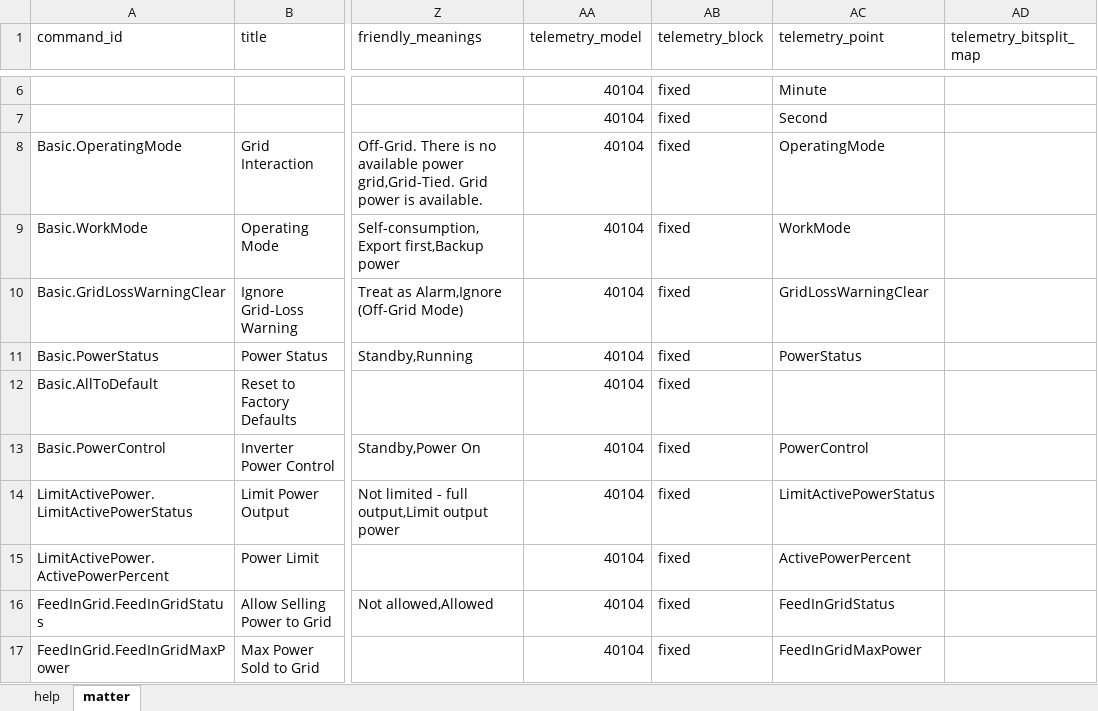
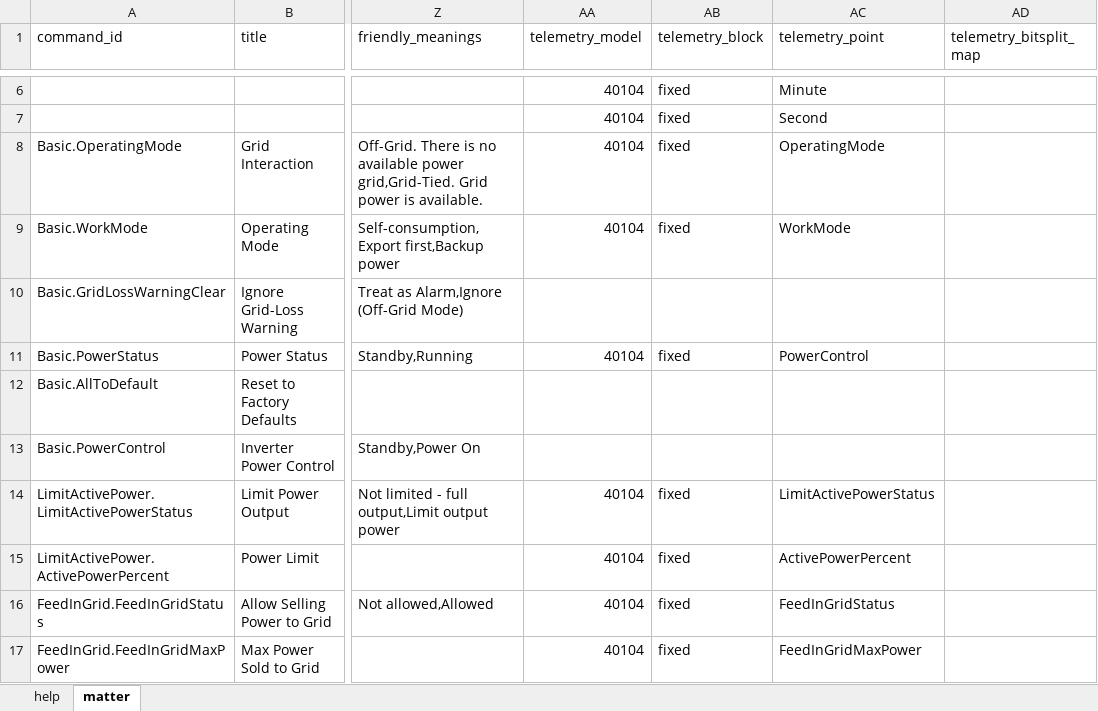
Before and after one commit to except-pass/matter-site-config-prototype, an Excel workbook: matter.xlsx, sheet matter, drawn as a sheet; only a part is shown, gaps mark what is left out; values as stored, in another font and other column widths than the file's, no borders; the diff covers the shown part only; the diff names each change by its address in the sheet, - before the commit and + after, or states it on an @@ line.

Commit message:
validated telemetry points

```diff
--- a/matter.xlsx (sheet matter)
+++ b/matter.xlsx (sheet matter)
-AA10 (telemetry_model): 40104
+AA10 (telemetry_model): (empty)
-AB10 (telemetry_block): fixed
+AB10 (telemetry_block): (empty)
-AC10 (telemetry_point): GridLossWarningClear
+AC10 (telemetry_point): (empty)
-AC11 (telemetry_point): PowerStatus
+AC11 (telemetry_point): PowerControl
-AA12:AA13 (telemetry_model): 40104
+AA12:AA13 (telemetry_model): (empty)
-AB12:AB13 (telemetry_block): fixed
+AB12:AB13 (telemetry_block): (empty)
-AC13 (telemetry_point): PowerControl
+AC13 (telemetry_point): (empty)
```
Also changed, not shown: 1 removed row and 20 edited cells elsewhere in this sheet, formulas that keep their value, 5 other files.
